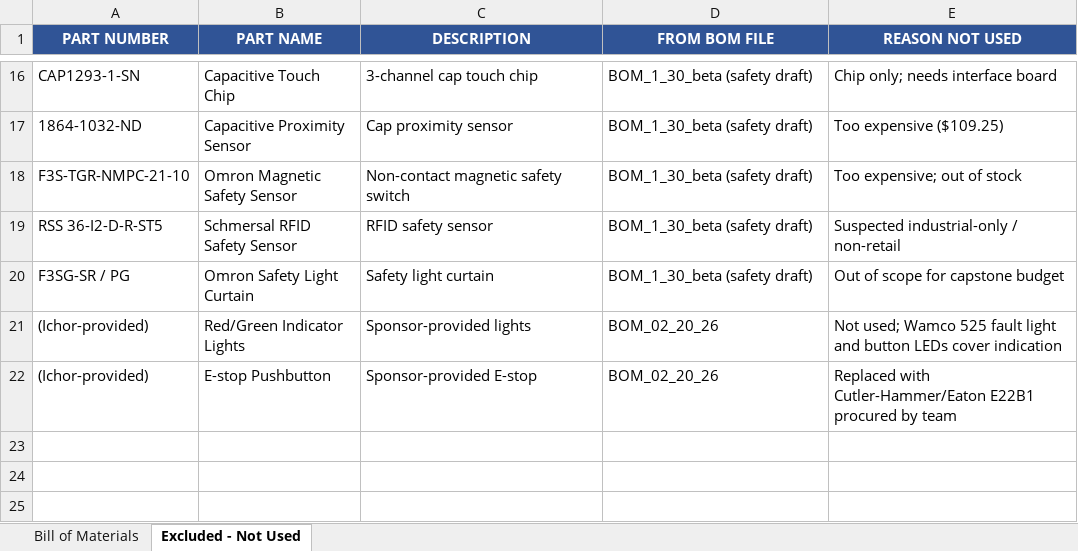
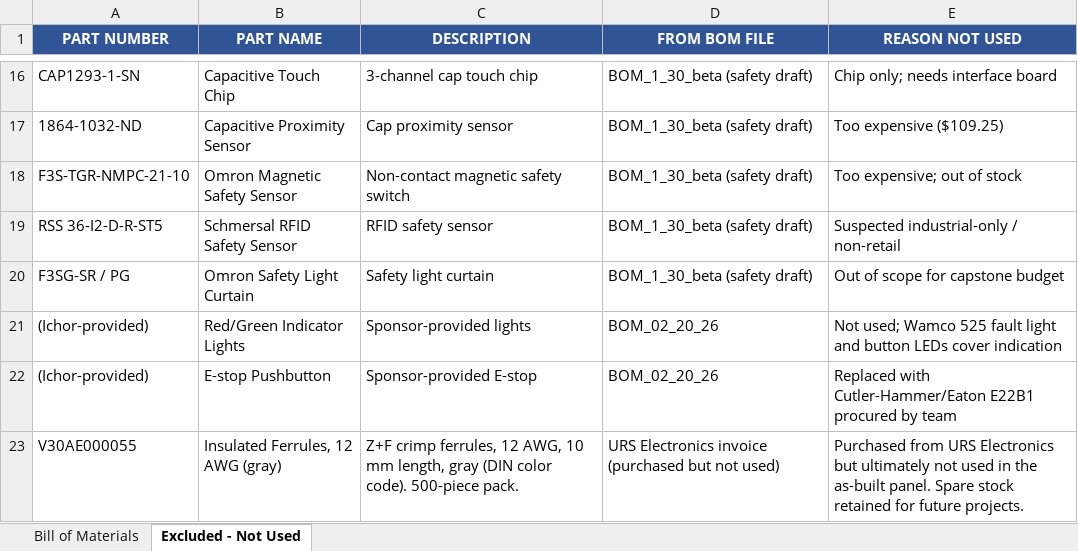
Before and after one commit to blannigan/ECE412-Ichor-Systems-Shredder-Electrical-, an Excel workbook: BOM/src/BOM_Combined_As_Built.xlsx, sheet Excluded - Not Used, drawn as a sheet; only a part is shown, gaps mark what is left out; values as stored, in another font and other column widths than the file's, no borders; the diff names each change by its address in the sheet, - before the commit and + after, or states it on an @@ line.

```diff
--- a/BOM/src/BOM_Combined_As_Built.xlsx (sheet Excluded - Not Used)
+++ b/BOM/src/BOM_Combined_As_Built.xlsx (sheet Excluded - Not Used)
+row 23: V30AE000055 | Insulated Ferrules, 12 AWG (gray) | Z+F crimp ferrules, 12 AWG, 10 mm length, gray (DIN color code). 500-piece pack. | URS Electronics invoice (purchased but not used) | Purchased from URS Electronics but ultimately not used in the as-built panel. Spare stock retained for future projects.
```
Also changed, not shown: sheet Bill of Materials, 1 other file.
